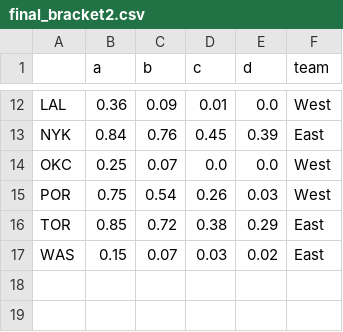
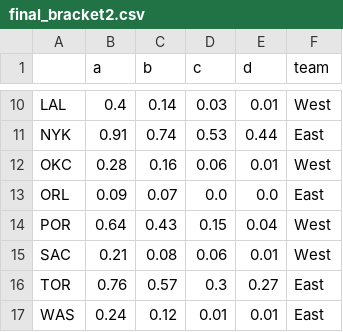
Before and after one commit to yanann/MarchMadness, a CSV file: final_bracket2.csv, drawn as a sheet; only a part is shown, gaps mark what is left out; addresses are those after the commit; the diff covers the shown part only; the diff names each change by its address in the sheet, - before the commit and + after, or states it on an @@ line.

```diff
--- a/final_bracket2.csv
+++ b/final_bracket2.csv
-B10 (a): 0.36
+B10 (a): 0.4
-C10 (b): 0.09
+C10 (b): 0.14
-D10 (c): 0.01
+D10 (c): 0.03
-E10 (d): 0.0
+E10 (d): 0.01
-B11 (a): 0.84
+B11 (a): 0.91
-C11 (b): 0.76
+C11 (b): 0.74
-D11 (c): 0.45
+D11 (c): 0.53
-E11 (d): 0.39
+E11 (d): 0.44
-B12 (a): 0.25
+B12 (a): 0.28
-C12 (b): 0.07
+C12 (b): 0.16
-D12 (c): 0.0
+D12 (c): 0.06
-E12 (d): 0.0
+E12 (d): 0.01
+row 13: ORL | 0.09 | 0.07 | 0.0 | 0.0 | East
-B14 (a): 0.75
+B14 (a): 0.64
-C14 (b): 0.54
+C14 (b): 0.43
-D14 (c): 0.26
+D14 (c): 0.15
-E14 (d): 0.03
+E14 (d): 0.04
+row 15: SAC | 0.21 | 0.08 | 0.06 | 0.01 | West
-B16 (a): 0.85
+B16 (a): 0.76
-C16 (b): 0.72
+C16 (b): 0.57
-D16 (c): 0.38
+D16 (c): 0.3
-E16 (d): 0.29
+E16 (d): 0.27
-B17 (a): 0.15
+B17 (a): 0.24
-C17 (b): 0.07
+C17 (b): 0.12
-D17 (c): 0.03
+D17 (c): 0.01
-E17 (d): 0.02
+E17 (d): 0.01
```
Also changed, not shown: 2 removed rows and 28 edited cells elsewhere in this file, final_bracket1.csv, 6 other files.
